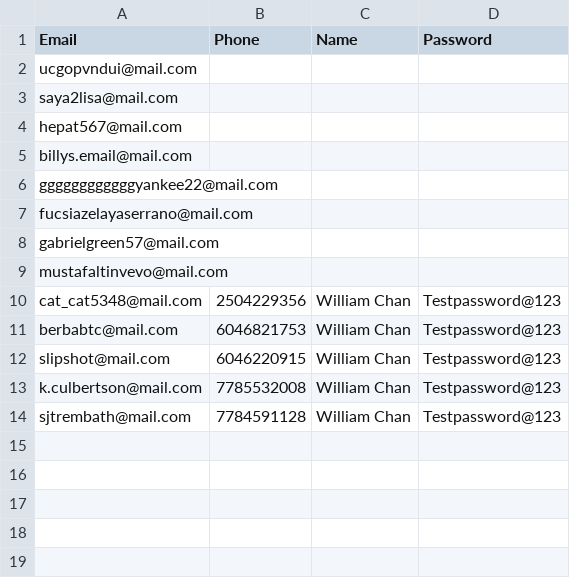
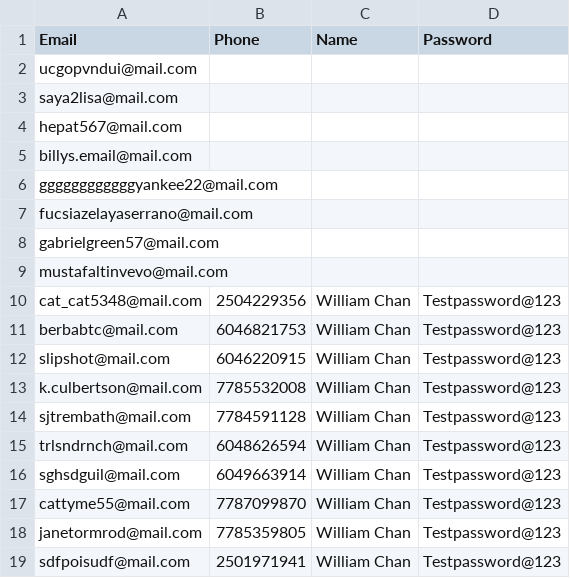
Before and after one commit to CNX-tools/golf_cnx, a CSV file: assets/used_info.csv, drawn as a sheet.

```diff
--- a/assets/used_info.csv
+++ b/assets/used_info.csv
@@ -14 +14,6 @@ k.culbertson@mail.com,7785532008,William Chan,Testpassword@123
 sjtrembath@mail.com,7784591128,William Chan,Testpassword@123
+trlsndrnch@mail.com,6048626594,William Chan,Testpassword@123
+sghsdguil@mail.com,6049663914,William Chan,Testpassword@123
+cattyme55@mail.com,7787099870,William Chan,Testpassword@123
+janetormrod@mail.com,7785359805,William Chan,Testpassword@123
+sdfpoisudf@mail.com,2501971941,William Chan,Testpassword@123
```
Also changed, not shown: 11 other files.
